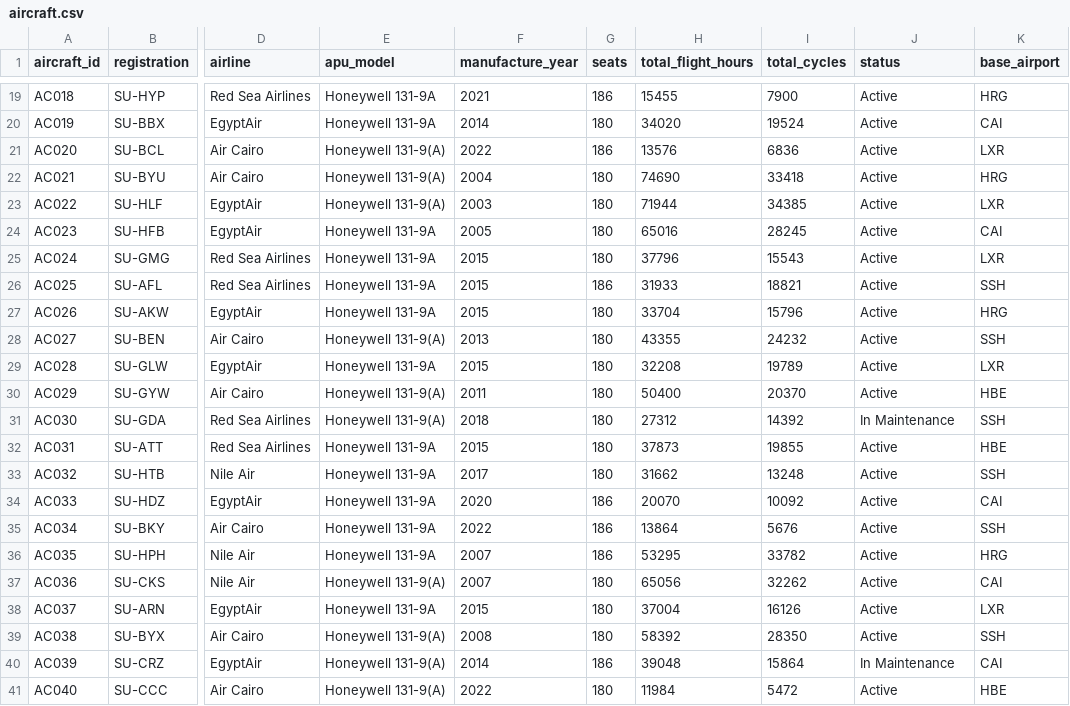
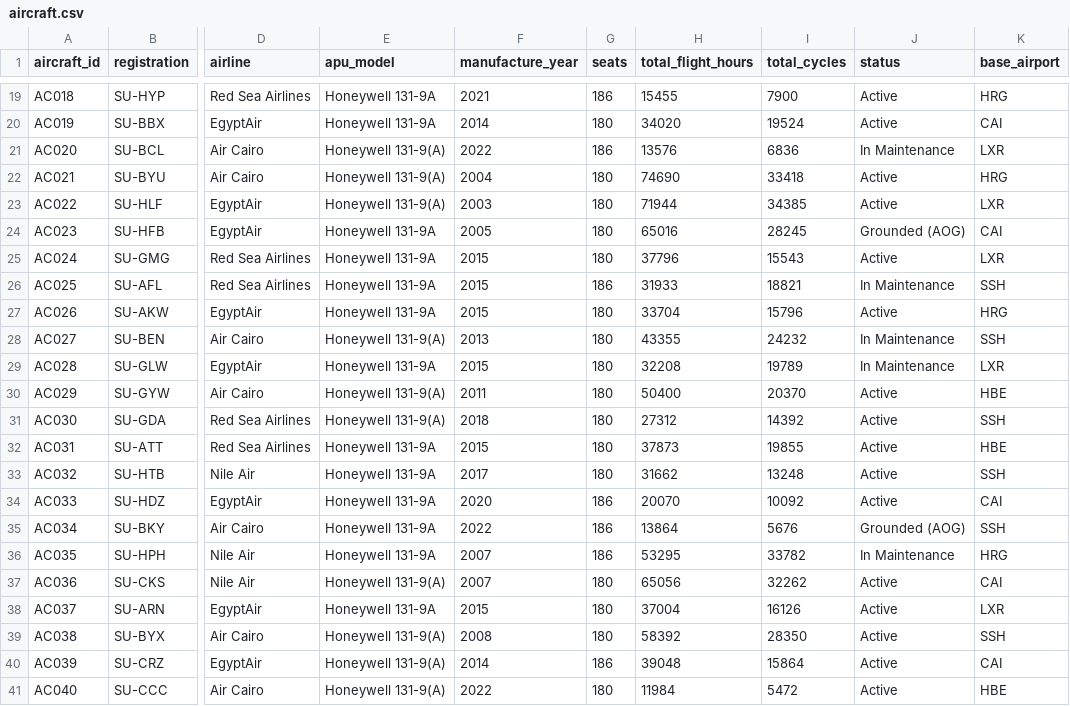
Before and after one commit to Agjfh/aircraft-maintenance-data, a CSV file: data/raw/a320_synthetic/aircraft.csv, drawn as a sheet; only a part is shown, gaps mark what is left out; the diff covers the shown part only; the diff names each change by its address in the sheet, - before the commit and + after, or states it on an @@ line.

```diff
--- a/data/raw/a320_synthetic/aircraft.csv
+++ b/data/raw/a320_synthetic/aircraft.csv
-J21 (status): Active
+J21 (status): In Maintenance
-J24 (status): Active
+J24 (status): Grounded (AOG)
-J26 (status): Active
+J26 (status): In Maintenance
-J28:J29 (status): Active
+J28:J29 (status): In Maintenance
-J31 (status): In Maintenance
+J31 (status): Active
-J35 (status): Active
+J35 (status): Grounded (AOG)
-J36 (status): Active
+J36 (status): In Maintenance
-J40 (status): In Maintenance
+J40 (status): Active
```
Also changed, not shown: 5 edited cells elsewhere in this file, DATASET_FILE_MANIFEST.csv, data/raw/a320_synthetic/maintenance_schedule.csv, 23 other files.
